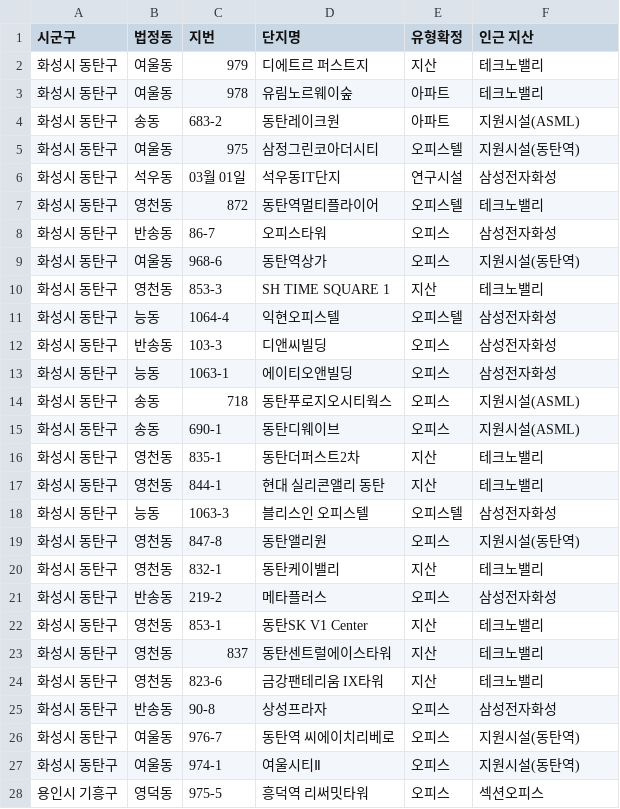
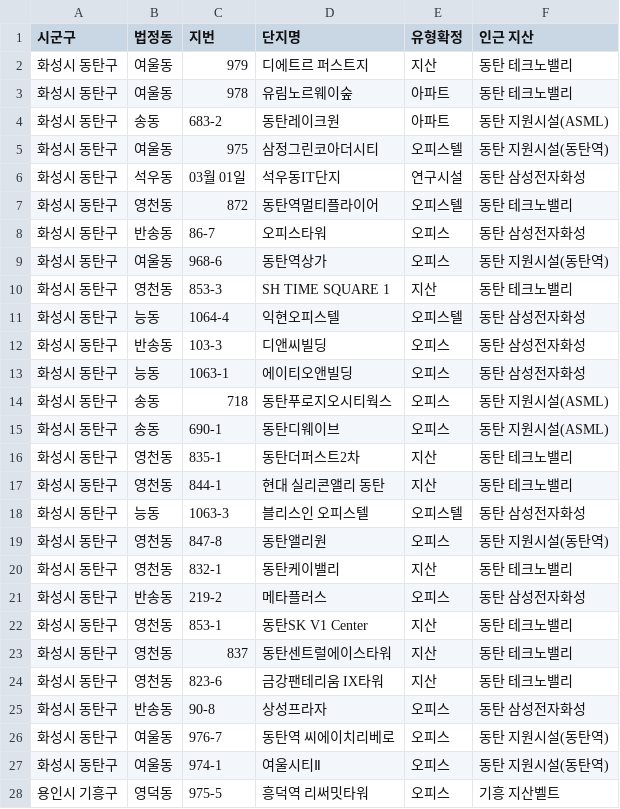
Before and after one commit to jay70park-cyber/jisik-blog-auto, a CSV file: data/jibun_master.csv, drawn as a sheet; only a part is shown; the diff covers the shown part only.

Commit message:
Add files via upload

```diff
--- a/data/jibun_master.csv
+++ b/data/jibun_master.csv
@@ -1,28 +1,28 @@
 시군구,법정동,지번,단지명,유형확정,인근 지산,,,,,,
-화성시 동탄구,여울동,979,디에트르 퍼스트지,지산,테크노밸리,,,,,,
-화성시 동탄구,여울동,978,유림노르웨이숲,아파트,테크노밸리,,,,,,
-화성시 동탄구,송동,683-2,동탄레이크원,아파트,지원시설(ASML),,,,,,
-화성시 동탄구,여울동,975,삼정그린코아더시티,오피스텔,지원시설(동탄역),,,,,,
-화성시 동탄구,석우동,03월 01일,석우동IT단지,연구시설,삼성전자화성,,,,,,
-화성시 동탄구,영천동,872,동탄역멀티플라이어,오피스텔,테크노밸리,,,,,,
-화성시 동탄구,반송동,86-7,오피스타워,오피스,삼성전자화성,,,,,,
-화성시 동탄구,여울동,968-6,동탄역상가,오피스,지원시설(동탄역),,,,,,
-화성시 동탄구,영천동,853-3,SH TIME SQUARE 1,지산,테크노밸리,,,,,,
-화성시 동탄구,능동,1064-4,익현오피스텔,오피스텔,삼성전자화성,,,,,,
-화성시 동탄구,반송동,103-3,디앤씨빌딩,오피스,삼성전자화성,,,,,,
-화성시 동탄구,능동,1063-1,에이티오앤빌딩,오피스,삼성전자화성,,,,,,
-화성시 동탄구,송동,718,동탄푸로지오시티웍스,오피스,지원시설(ASML),,,,,,
-화성시 동탄구,송동,690-1,동탄디웨이브,오피스,지원시설(ASML),,,,,,
-화성시 동탄구,영천동,835-1,동탄더퍼스트2차,지산,테크노밸리,,,,,,
-화성시 동탄구,영천동,844-1,현대 실리콘앨리 동탄,지산,테크노밸리,,,,,,
-화성시 동탄구,능동,1063-3,블리스인 오피스텔,오피스텔,삼성전자화성,,,,,,
-화성시 동탄구,영천동,847-8,동탄앨리원,오피스,지원시설(동탄역),,,,,,
-화성시 동탄구,영천동,832-1,동탄케이밸리,지산,테크노밸리,,,,,,
-화성시 동탄구,반송동,219-2,메타플러스,오피스,삼성전자화성,,,,,,
-화성시 동탄구,영천동,853-1,동탄SK V1 Center,지산,테크노밸리,,,,,,
-화성시 동탄구,영천동,837,동탄센트럴에이스타워,지산,테크노밸리,,,,,,
-화성시 동탄구,영천동,823-6,금강팬테리움 IX타워,지산,테크노밸리,,,,,,
-화성시 동탄구,반송동,90-8,상성프라자,오피스,삼성전자화성,,,,,,
-화성시 동탄구,여울동,976-7,동탄역 씨에이치리베로,오피스,지원시설(동탄역),,,,,,
-화성시 동탄구,여울동,974-1,여울시티Ⅱ,오피스,지원시설(동탄역),,,,,,
-용인시 기흥구,영덕동,975-5,흥덕역 리써밋타워,오피스,섹션오피스,,,,,,
+화성시 동탄구,여울동,979,디에트르 퍼스트지,지산,동탄 테크노밸리,,,,,,
+화성시 동탄구,여울동,978,유림노르웨이숲,아파트,동탄 테크노밸리,,,,,,
+화성시 동탄구,송동,683-2,동탄레이크원,아파트,동탄 지원시설(ASML),,,,,,
+화성시 동탄구,여울동,975,삼정그린코아더시티,오피스텔,동탄 지원시설(동탄역),,,,,,
+화성시 동탄구,석우동,03월 01일,석우동IT단지,연구시설,동탄 삼성전자화성,,,,,,
+화성시 동탄구,영천동,872,동탄역멀티플라이어,오피스텔,동탄 테크노밸리,,,,,,
+화성시 동탄구,반송동,86-7,오피스타워,오피스,동탄 삼성전자화성,,,,,,
+화성시 동탄구,여울동,968-6,동탄역상가,오피스,동탄 지원시설(동탄역),,,,,,
+화성시 동탄구,영천동,853-3,SH TIME SQUARE 1,지산,동탄 테크노밸리,,,,,,
+화성시 동탄구,능동,1064-4,익현오피스텔,오피스텔,동탄 삼성전자화성,,,,,,
+화성시 동탄구,반송동,103-3,디앤씨빌딩,오피스,동탄 삼성전자화성,,,,,,
+화성시 동탄구,능동,1063-1,에이티오앤빌딩,오피스,동탄 삼성전자화성,,,,,,
+화성시 동탄구,송동,718,동탄푸로지오시티웍스,오피스,동탄 지원시설(ASML),,,,,,
+화성시 동탄구,송동,690-1,동탄디웨이브,오피스,동탄 지원시설(ASML),,,,,,
+화성시 동탄구,영천동,835-1,동탄더퍼스트2차,지산,동탄 테크노밸리,,,,,,
+화성시 동탄구,영천동,844-1,현대 실리콘앨리 동탄,지산,동탄 테크노밸리,,,,,,
+화성시 동탄구,능동,1063-3,블리스인 오피스텔,오피스텔,동탄 삼성전자화성,,,,,,
+화성시 동탄구,영천동,847-8,동탄앨리원,오피스,동탄 지원시설(동탄역),,,,,,
+화성시 동탄구,영천동,832-1,동탄케이밸리,지산,동탄 테크노밸리,,,,,,
+화성시 동탄구,반송동,219-2,메타플러스,오피스,동탄 삼성전자화성,,,,,,
+화성시 동탄구,영천동,853-1,동탄SK V1 Center,지산,동탄 테크노밸리,,,,,,
+화성시 동탄구,영천동,837,동탄센트럴에이스타워,지산,동탄 테크노밸리,,,,,,
+화성시 동탄구,영천동,823-6,금강팬테리움 IX타워,지산,동탄 테크노밸리,,,,,,
+화성시 동탄구,반송동,90-8,상성프라자,오피스,동탄 삼성전자화성,,,,,,
+화성시 동탄구,여울동,976-7,동탄역 씨에이치리베로,오피스,동탄 지원시설(동탄역),,,,,,
+화성시 동탄구,여울동,974-1,여울시티Ⅱ,오피스,동탄 지원시설(동탄역),,,,,,
+용인시 기흥구,영덕동,975-5,흥덕역 리써밋타워,오피스,기흥 지산벨트,,,,,,
```
Also changed, not shown: 1 added row and 10 edited cells elsewhere in this file.
